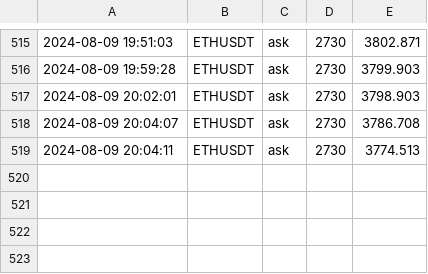
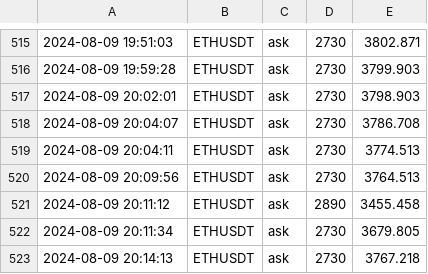
Before and after one commit to caotuanvu123/test_host, a CSV file: csv/futures/future_order_book_ethusdt_2024-08-09.csv, drawn as a sheet; only a part is shown, gaps mark what is left out.

```diff
--- a/csv/futures/future_order_book_ethusdt_2024-08-09.csv
+++ b/csv/futures/future_order_book_ethusdt_2024-08-09.csv
@@ -519 +519,5 @@
 2024-08-09 20:04:11,ETHUSDT,ask,2730,3774.513
+2024-08-09 20:09:56,ETHUSDT,ask,2730,3764.513
+2024-08-09 20:11:12,ETHUSDT,ask,2890,3455.458
+2024-08-09 20:11:34,ETHUSDT,ask,2730,3679.805
+2024-08-09 20:14:13,ETHUSDT,ask,2730,3767.218
```
Also changed, not shown: csv/spots/future_order_book_ethusdt_2024-08-09.csv, csv/spots/future_order_book_solusdt_2024-08-09.csv, 1 other file.
